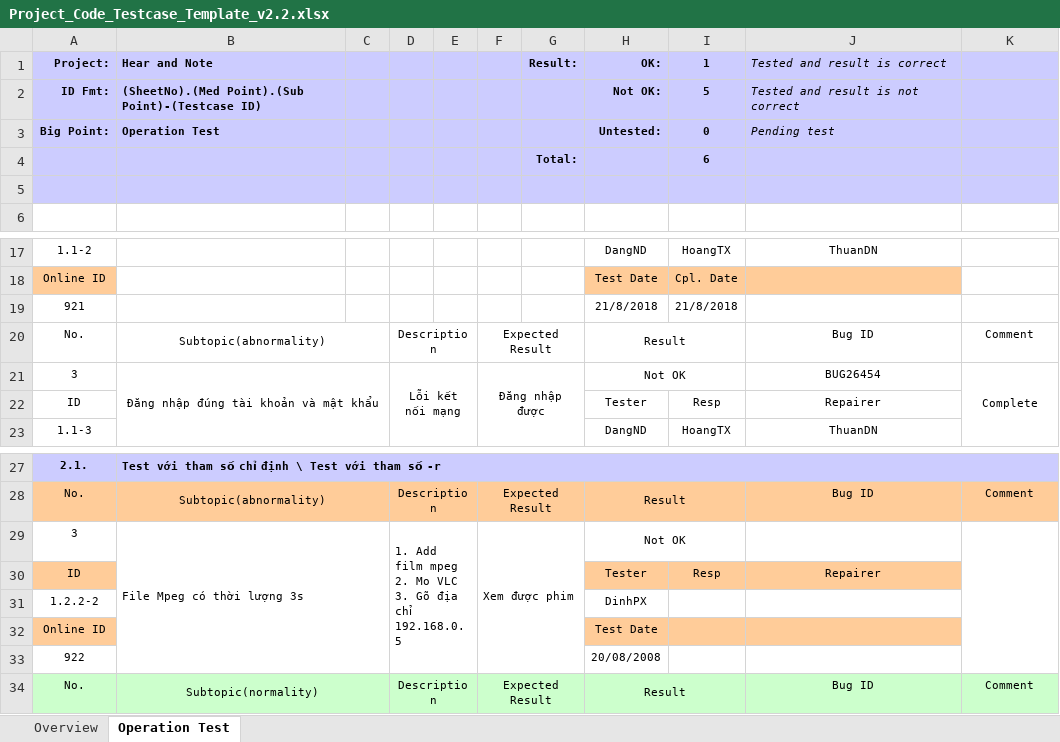
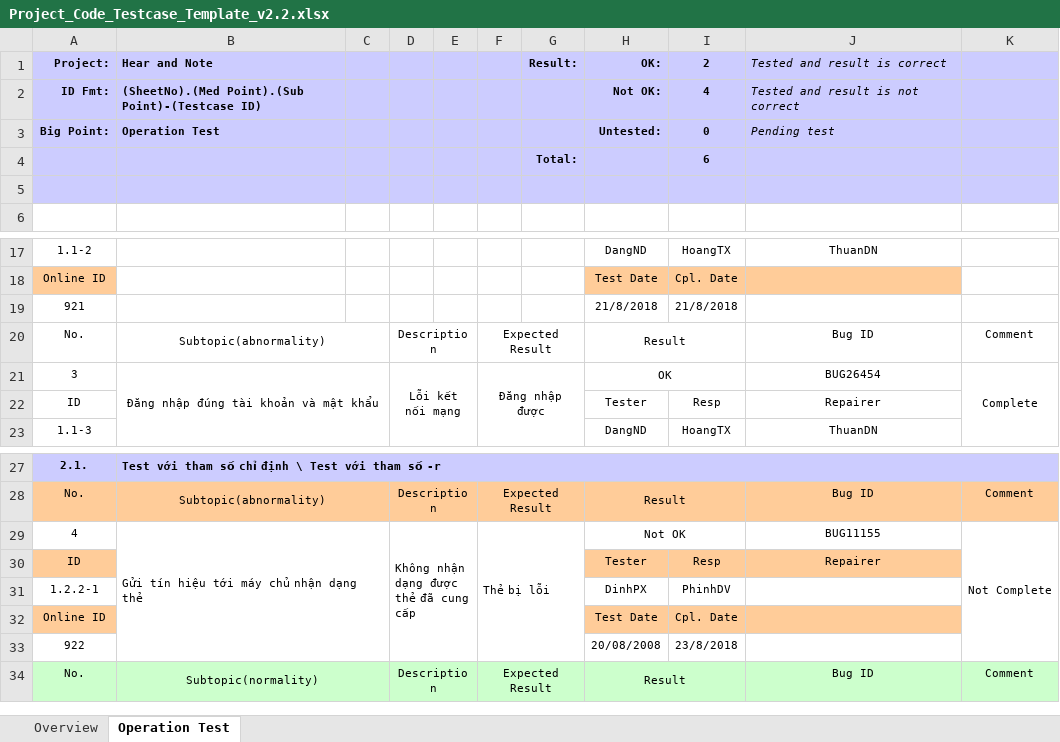
Before and after one commit to PhongHarry/P2D, an Excel workbook: Project_Code_Testcase_Template_v2.2.xlsx, sheet Operation Test, drawn as a sheet; only a part is shown, gaps mark what is left out; values as stored, in another font and other column widths than the file's, no borders; conditional formats not drawn; removed rows and columns are numbered as before the commit, all else as after; ↵ is a line break in a cell; the diff names each change by its address in the sheet, - before the commit and + after, or states it on an @@ line.

Commit message:
Add files via upload
test với tham số chỉ định

```diff
--- a/Project_Code_Testcase_Template_v2.2.xlsx (sheet Operation Test)
+++ b/Project_Code_Testcase_Template_v2.2.xlsx (sheet Operation Test)
-I1: 1
+I1: 2
-I2 (2): 5
+I2 (2): 4
-H21 (OK:): Not OK
+H21 (OK:): OK
-row 29: 3 | File Mpeg có thời lượng 3s |  | 1. Add film mpeg ↵ 2. Mo VLC ↵ 3. Gõ địa chỉ 192.168.0.5 |  | Xem được phim |  | Not OK
+row 29: 4 | Gửi tín hiệu tới máy chủ nhận dạng thẻ |  | Không nhận dạng được thẻ đã cung cấp |  | Thẻ bị lỗi |  | Not OK |  | BUG11155 | Not Complete
-A31 (Project:): 1.2.2-2
+A31 (Project:): 1.2.2-1
-I31 (2): (empty)
+I31 (2): PhinhDV
-I32 (2): (empty)
+I32 (2): Cpl. Date
-I33 (2): (empty)
+I33 (2): 23/8/2018
```
